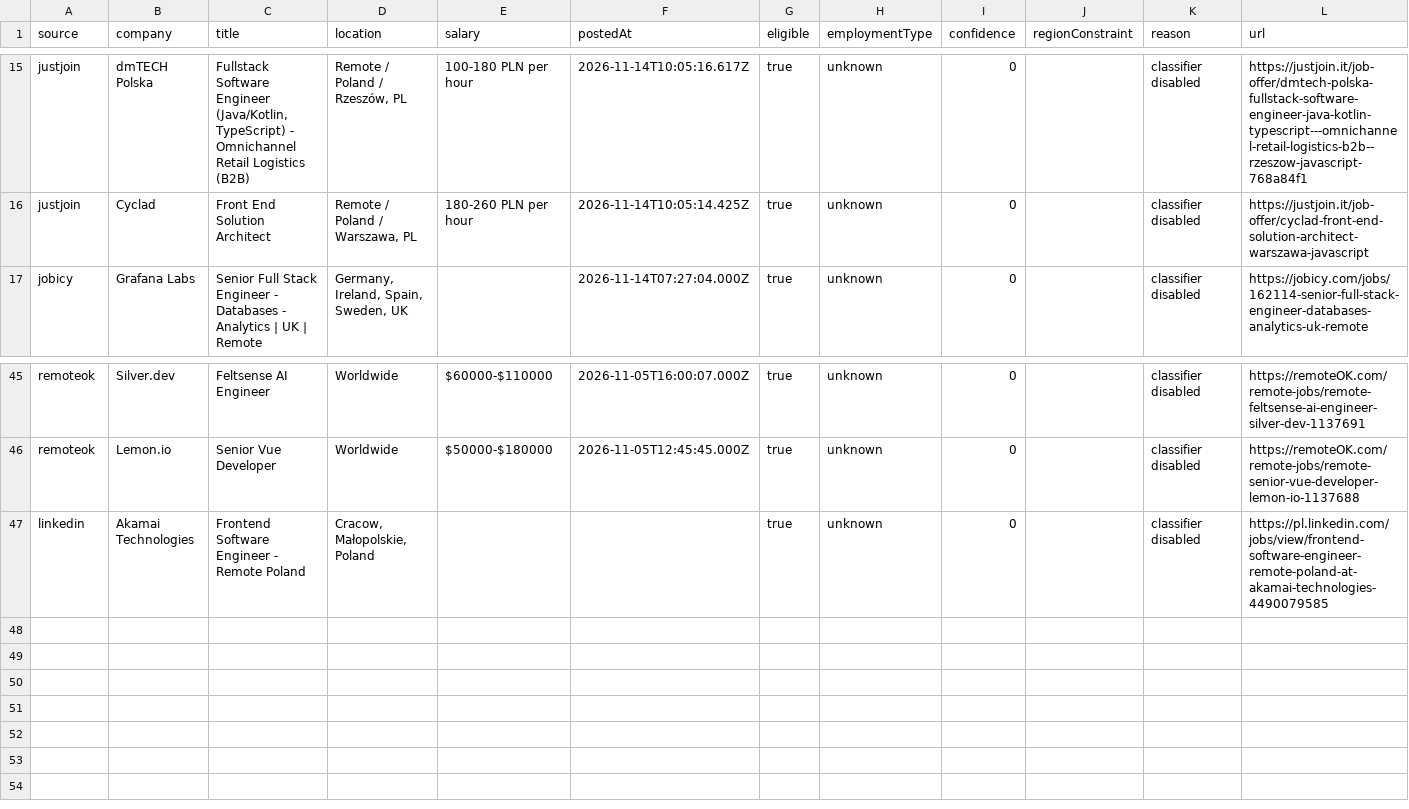
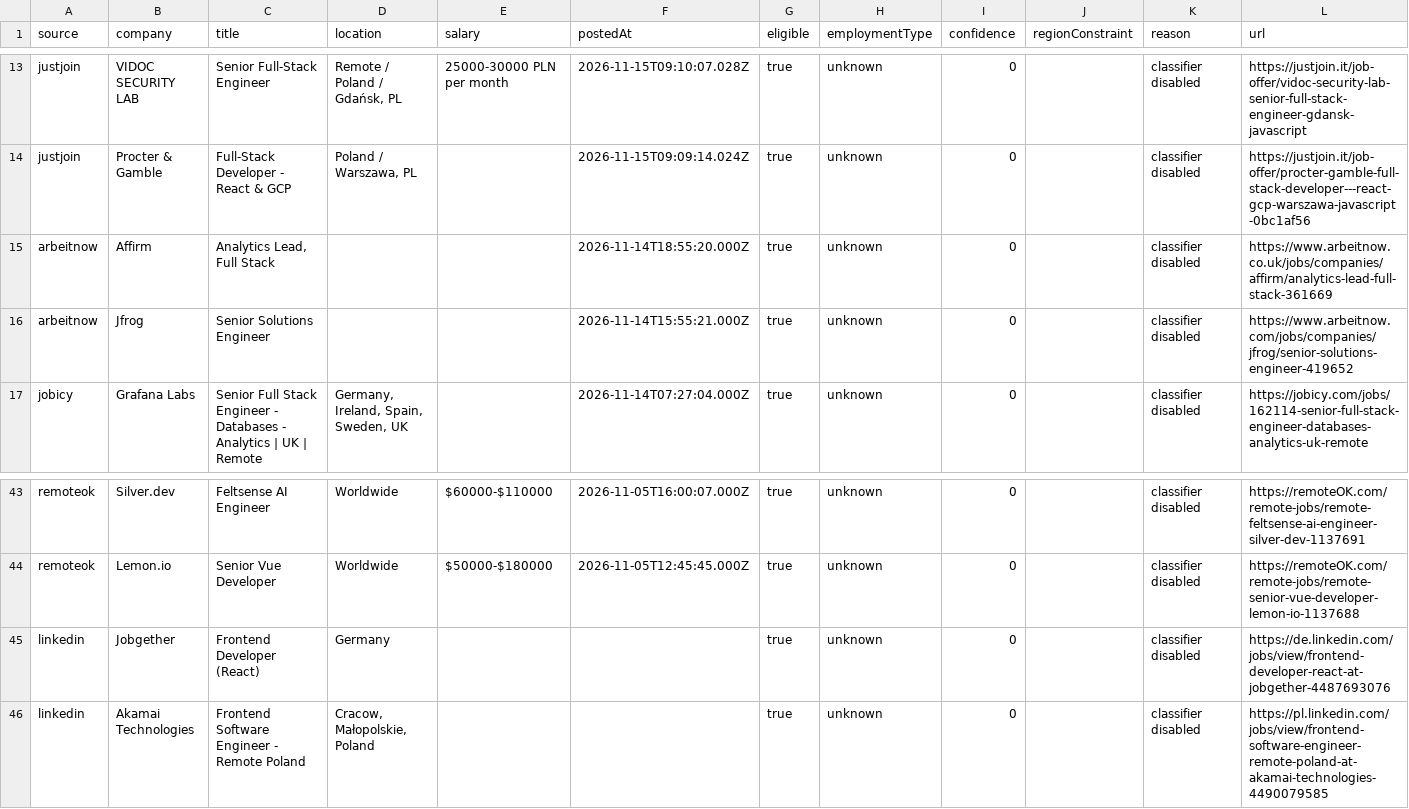
Before and after one commit to Codexter-Laboratory/job-radar, a CSV file: output/latest.csv, drawn as a sheet; only a part is shown, gaps mark what is left out; the diff covers the shown part only.

```diff
--- a/output/latest.csv
+++ b/output/latest.csv
@@ -15,3 +13,5 @@ source,company,title,location,salary,postedAt,eligible,employmentType,confidence
-"justjoin","dmTECH Polska","Fullstack Software Engineer (Java/Kotlin, TypeScript) - Omnichannel Retail Logistics (B2B)","Remote / Poland / Rzeszów, PL","100-180 PLN per hour","2026-11-14T10:05:16.617Z","true","unknown","0","","classifier disabled","https://justjoin.it/job-offer/dmtech-polska-fullstack-software-engineer-java-kotlin-typescript---omnichannel-retail-logistics-b2b--rzeszow-javascript-768a84f1"
-"justjoin","Cyclad","Front End Solution Architect","Remote / Poland / Warszawa, PL","180-260 PLN per hour","2026-11-14T10:05:14.425Z","true","unknown","0","","classifier disabled","https://justjoin.it/job-offer/cyclad-front-end-solution-architect-warszawa-javascript"
+"justjoin","VIDOC SECURITY LAB","Senior Full-Stack Engineer","Remote / Poland / Gdańsk, PL","25000-30000 PLN per month","2026-11-15T09:10:07.028Z","true","unknown","0","","classifier disabled","https://justjoin.it/job-offer/vidoc-security-lab-senior-full-stack-engineer-gdansk-javascript"
+"justjoin","Procter & Gamble","Full-Stack Developer - React & GCP","Poland / Warszawa, PL","","2026-11-15T09:09:14.024Z","true","unknown","0","","classifier disabled","https://justjoin.it/job-offer/procter-gamble-full-stack-developer---react-gcp-warszawa-javascript-0bc1af56"
+"arbeitnow","Affirm","Analytics Lead, Full Stack","","","2026-11-14T18:55:20.000Z","true","unknown","0","","classifier disabled","https://www.arbeitnow.co.uk/jobs/companies/affirm/analytics-lead-full-stack-361669"
+"arbeitnow","Jfrog","Senior Solutions Engineer","","","2026-11-14T15:55:21.000Z","true","unknown","0","","classifier disabled","https://www.arbeitnow.com/jobs/companies/jfrog/senior-solutions-engineer-419652"
 "jobicy","Grafana Labs","Senior Full Stack Engineer - Databases - Analytics | UK | Remote","Germany,  Ireland,  Spain,  Sweden,  UK","","2026-11-14T07:27:04.000Z","true","unknown","0","","classifier disabled","https://jobicy.com/jobs/162114-senior-full-stack-engineer-databases-analytics-uk-remote"
@@ -46,2 +44,3 @@ source,company,title,location,salary,postedAt,eligible,employmentType,confidence
 "remoteok","Lemon.io","Senior Vue Developer","Worldwide","$50000-$180000","2026-11-05T12:45:45.000Z","true","unknown","0","","classifier disabled","https://remoteOK.com/remote-jobs/remote-senior-vue-developer-lemon-io-1137688"
+"linkedin","Jobgether","Frontend Developer (React)","Germany","","","true","unknown","0","","classifier disabled","https://de.linkedin.com/jobs/view/frontend-developer-react-at-jobgether-4487693076"
 "linkedin","Akamai Technologies","Frontend Software Engineer - Remote Poland","Cracow, Małopolskie, Poland","","","true","unknown","0","","classifier disabled","https://pl.linkedin.com/jobs/view/frontend-software-engineer-remote-poland-at-akamai-technologies-4490079585"
```
Also changed, not shown: 4 removed rows and 62 edited cells elsewhere in this file, 5 other files.
